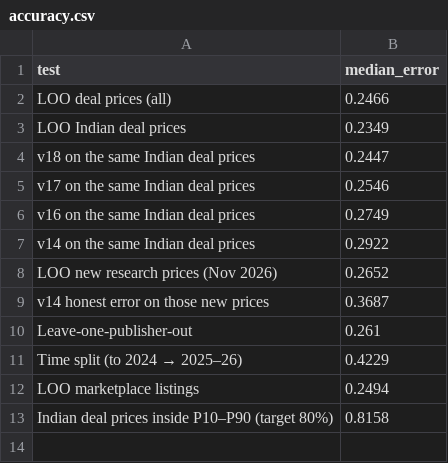
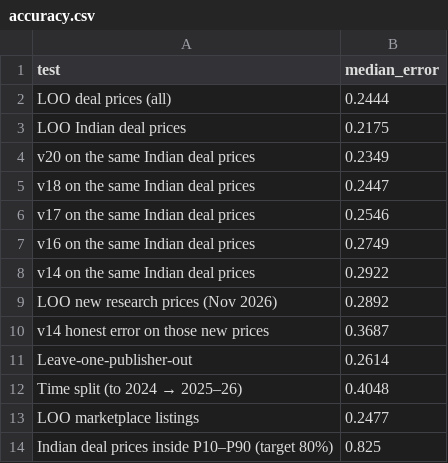
Before and after one commit to mayankmajoka2000-tech/cgem-dashboard, a CSV file: docs/data/accuracy.csv, drawn as a sheet.

```diff
--- a/docs/data/accuracy.csv
+++ b/docs/data/accuracy.csv
@@ -1,4 +1,5 @@
 test,median_error
-LOO deal prices (all),0.2466
-LOO Indian deal prices,0.2349
+LOO deal prices (all),0.2444
+LOO Indian deal prices,0.2175
+v20 on the same Indian deal prices,0.2349
 v18 on the same Indian deal prices,0.2447
@@ -7,7 +8,7 @@ v16 on the same Indian deal prices,0.2749
 v14 on the same Indian deal prices,0.2922
-LOO new research prices (Nov 2026),0.2652
+LOO new research prices (Nov 2026),0.2892
 v14 honest error on those new prices,0.3687
-Leave-one-publisher-out,0.261
-Time split (to 2024 → 2025–26),0.4229
-LOO marketplace listings,0.2494
-Indian deal prices inside P10–P90 (target 80%),0.8158
+Leave-one-publisher-out,0.2614
+Time split (to 2024 → 2025–26),0.4048
+LOO marketplace listings,0.2477
+Indian deal prices inside P10–P90 (target 80%),0.825
```
Also changed, not shown: docs/data/evidence.csv, docs/data/projects.csv, 20 other files.
